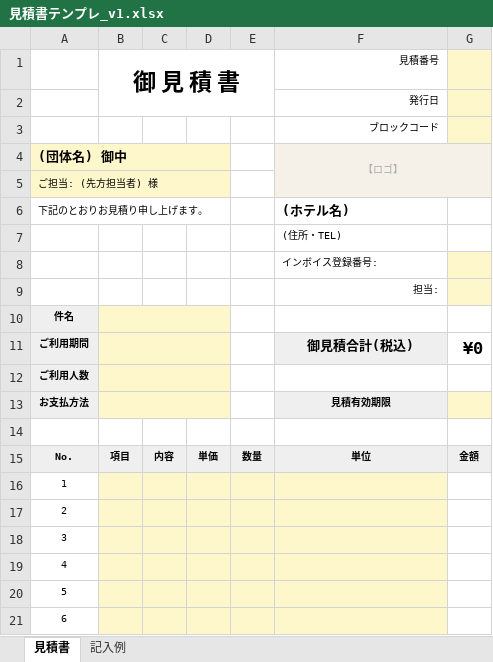
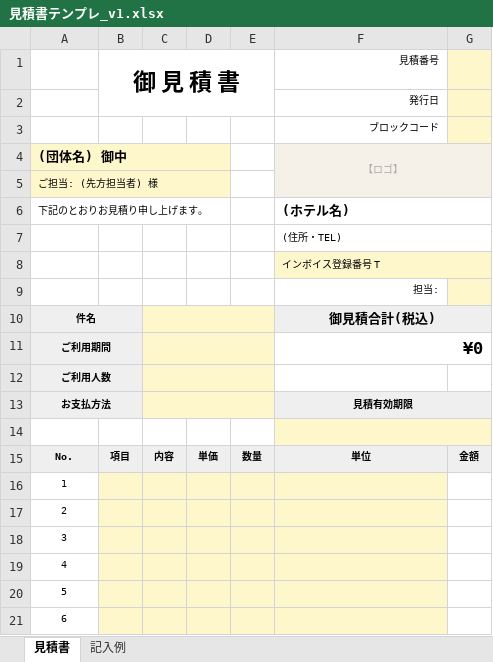
Before and after one commit to sho-cominc/arai-kb, an Excel workbook: templates/見積書テンプレ_v1.xlsx, sheet 見積書, drawn as a sheet; only a part is shown; values as stored, in another font and other column widths than the file's, no borders; the diff names each change by its address in the sheet, - before the commit and + after, or states it on an @@ line.

```diff
--- a/templates/見積書テンプレ_v1.xlsx (sheet 見積書)
+++ b/templates/見積書テンプレ_v1.xlsx (sheet 見積書)
+F6:G6 merged
+F7:G7 merged
-F8 (見積番号): インボイス登録番号:
+F8 (見積番号): インボイス登録番号 T
-F8 fill: none
+F8 fill: #FFF7CC
+F8:G8 merged
+A10:B10 merged
-B10:B13 fill: #FFF7CC
+B10:B13 fill: #EFEFEF
-B10:D10 merged
+C10:E10 merged
-E10:E13 fill: none
+E10:E13 fill: #FFF7CC
-F10 (見積番号): (empty)
+F10 (見積番号): 御見積合計(税込)
-F10:G10 fill: none
+F10:G10 fill: #EFEFEF
+F10:G10 merged
+A11:B11 merged
-B11:D11 merged
+C11:E11 merged
-F11 (見積番号): 御見積合計(税込)
+F11 (見積番号): ¥0
@@ F11 fill: #EFEFEF → none, text size: larger, alignment: center → right @@
+F11:G11 merged
-G11: ¥0
+G11: (empty)
+A12:B12 merged
-B12:D12 merged
+C12:E12 merged
+A13:B13 merged
-B13:D13 merged
+C13:E13 merged
+F13:G13 merged
-G13 fill: #FFF7CC
+G13 fill: #EFEFEF
-F14:G14 fill: none
+F14:G14 fill: #FFF7CC
+F14:G14 merged
```
Also changed, not shown: sheet 記入例.
